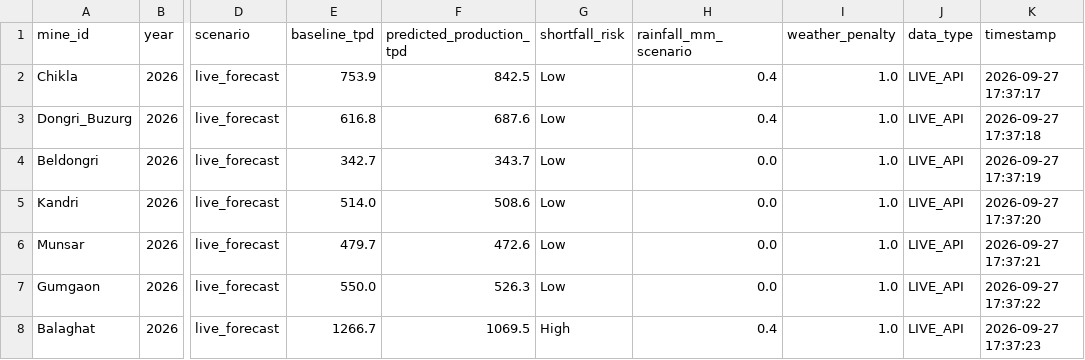
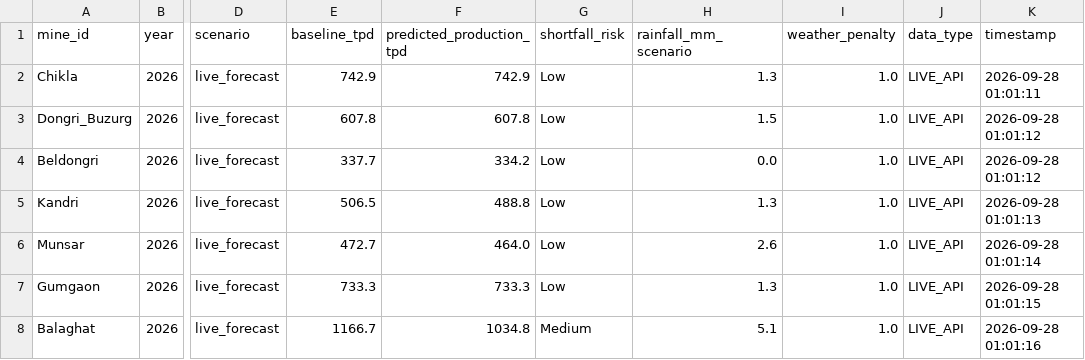
Before and after one commit to Vinayak-Nijhawan/Azorte, a CSV file: data/production_forecast_live.csv, drawn as a sheet; only a part is shown, gaps mark what is left out; the diff covers the shown part only; the diff names each change by its address in the sheet, - before the commit and + after, or states it on an @@ line.

Commit message:
fix: cap predicted TPD to baseline capacity to prevent artificial surpluses

```diff
--- a/data/production_forecast_live.csv
+++ b/data/production_forecast_live.csv
-E2 (baseline_tpd): 753.9
+E2 (baseline_tpd): 742.9
-F2 (predicted_production_tpd): 842.5
+F2 (predicted_production_tpd): 742.9
-H2 (rainfall_mm_scenario): 0.4
+H2 (rainfall_mm_scenario): 1.3
-K2 (timestamp): 2026-09-27 17:37:17
+K2 (timestamp): 2026-09-28 01:01:11
-E3 (baseline_tpd): 616.8
+E3 (baseline_tpd): 607.8
-F3 (predicted_production_tpd): 687.6
+F3 (predicted_production_tpd): 607.8
-H3 (rainfall_mm_scenario): 0.4
+H3 (rainfall_mm_scenario): 1.5
-K3 (timestamp): 2026-09-27 17:37:18
+K3 (timestamp): 2026-09-28 01:01:12
-E4 (baseline_tpd): 342.7
+E4 (baseline_tpd): 337.7
-F4 (predicted_production_tpd): 343.7
+F4 (predicted_production_tpd): 334.2
-K4 (timestamp): 2026-09-27 17:37:19
+K4 (timestamp): 2026-09-28 01:01:12
-E5 (baseline_tpd): 514.0
+E5 (baseline_tpd): 506.5
-F5 (predicted_production_tpd): 508.6
+F5 (predicted_production_tpd): 488.8
-H5 (rainfall_mm_scenario): 0.0
+H5 (rainfall_mm_scenario): 1.3
-K5 (timestamp): 2026-09-27 17:37:20
+K5 (timestamp): 2026-09-28 01:01:13
-E6 (baseline_tpd): 479.7
+E6 (baseline_tpd): 472.7
-F6 (predicted_production_tpd): 472.6
+F6 (predicted_production_tpd): 464.0
-H6 (rainfall_mm_scenario): 0.0
+H6 (rainfall_mm_scenario): 2.6
-K6 (timestamp): 2026-09-27 17:37:21
+K6 (timestamp): 2026-09-28 01:01:14
-E7 (baseline_tpd): 550.0
+E7 (baseline_tpd): 733.3
-F7 (predicted_production_tpd): 526.3
+F7 (predicted_production_tpd): 733.3
-H7 (rainfall_mm_scenario): 0.0
+H7 (rainfall_mm_scenario): 1.3
-K7 (timestamp): 2026-09-27 17:37:22
+K7 (timestamp): 2026-09-28 01:01:15
-E8 (baseline_tpd): 1266.7
+E8 (baseline_tpd): 1166.7
-F8 (predicted_production_tpd): 1069.5
+F8 (predicted_production_tpd): 1034.8
-G8 (shortfall_risk): High
+G8 (shortfall_risk): Medium
-H8 (rainfall_mm_scenario): 0.4
+H8 (rainfall_mm_scenario): 5.1
-K8 (timestamp): 2026-09-27 17:37:23
+K8 (timestamp): 2026-09-28 01:01:16
```
Also changed, not shown: 13 edited cells elsewhere in this file, data/production_forecast_real.csv, 2 other files.
